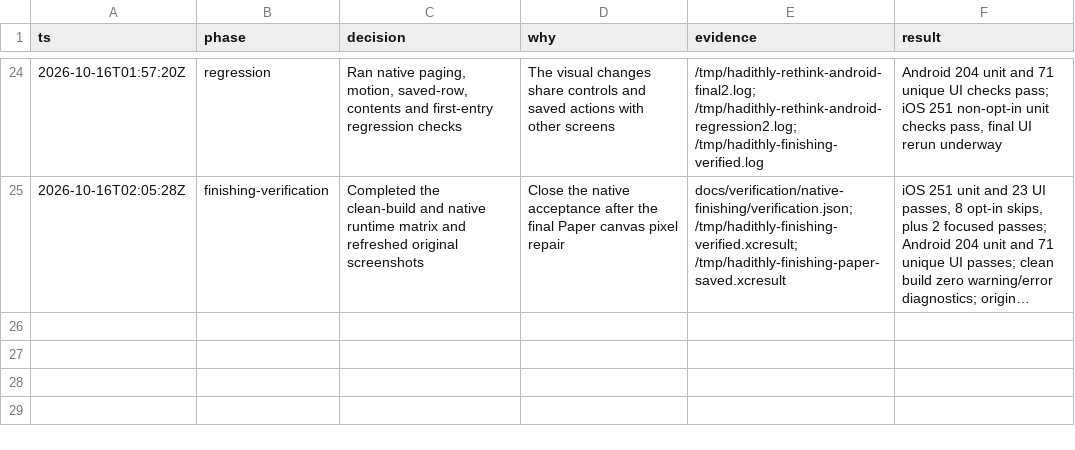
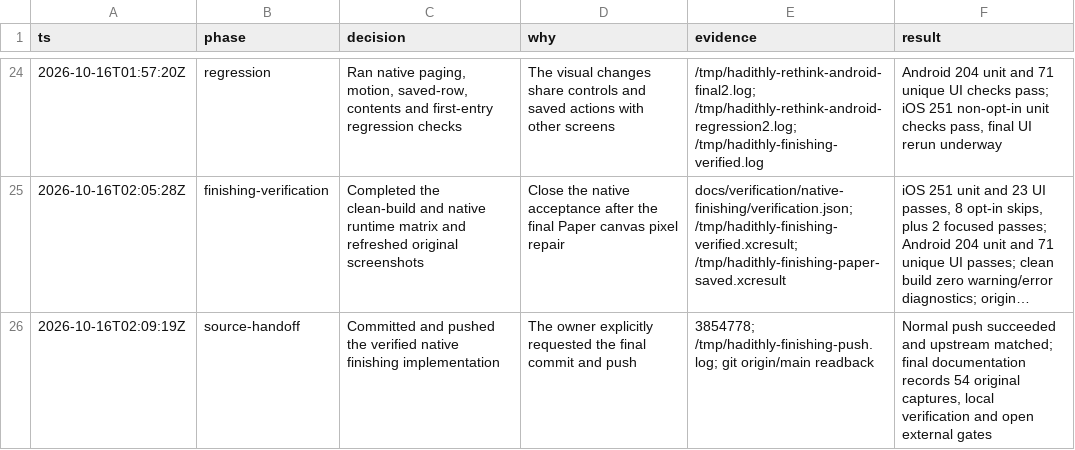
Before and after one commit to alimkhann/Hadithly, a TSV file: docs/verification/interface-polish-decisions.tsv, drawn as a sheet; only a part is shown, gaps mark what is left out; long unchanged cells end in …; the diff names each change by its address in the sheet, - before the commit and + after, or states it on an @@ line.

Commit message:
Record native finishing verification and upstream handoff

```diff
--- a/docs/verification/interface-polish-decisions.tsv
+++ b/docs/verification/interface-polish-decisions.tsv
+row 26: 2026-10-16T02:09:19Z | source-handoff | Committed and pushed the verified native finishing implementation | The owner explicitly requested the final commit and push | 3854778; /tmp/hadithly-finishing-push.log; git origin/main readback | Normal push succeeded and upstream matched; final documentation records 54 original captures, local verification and open external gates
```
Also changed, not shown: 3 other files.
